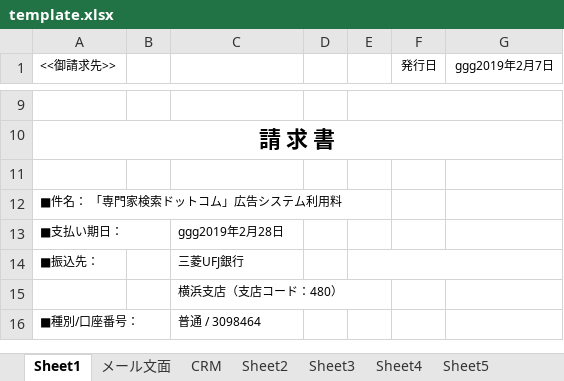
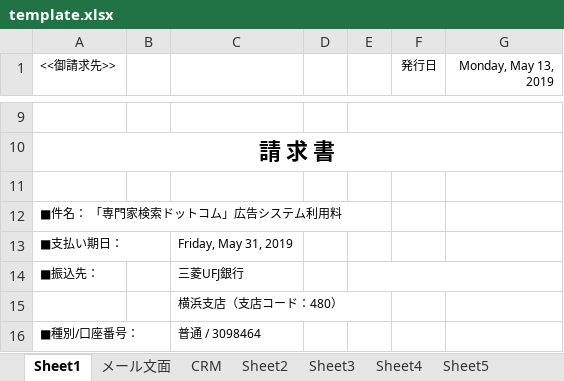
Before and after one commit to WITHPASSION/rms, an Excel workbook: public_html/template.xlsx, sheet Sheet1, drawn as a sheet; only a part is shown, gaps mark what is left out; values as stored, in another font and other column widths than the file's, no borders; charts and pictures not drawn; the diff names each change by its address in the sheet, - before the commit and + after, or states it on an @@ line.

Commit message:
3Q-41 請求書ベース（template.xlsx）の日付表示を2箇所西暦に変更した。

```diff
--- a/public_html/template.xlsx (sheet Sheet1)
+++ b/public_html/template.xlsx (sheet Sheet1)
-G1: ggg2019年2月7日
+G1: Monday, May 13, 2019
-C13: ggg2019年2月28日
+C13: Friday, May 31, 2019
```
